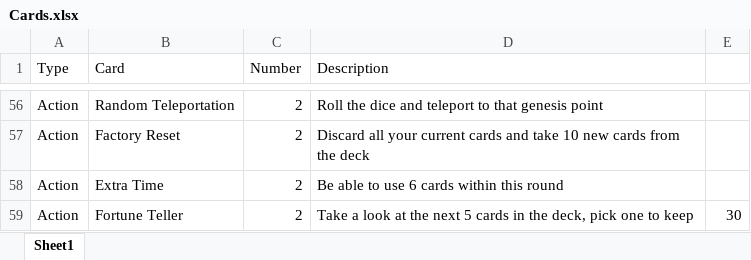
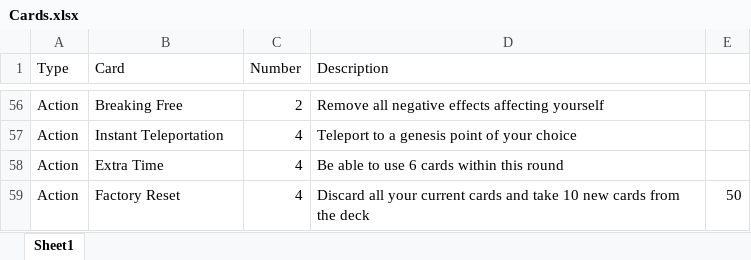
Before and after one commit to Luigi728/The_Ultimate_Storm, an Excel workbook: Cards.xlsx, sheet Sheet1, drawn as a sheet; only a part is shown, gaps mark what is left out; values as stored, in another font and other column widths than the file's, no borders; removed rows and columns are numbered as before the commit, all else as after; the diff covers the shown part only; the diff names each change by its address in the sheet, - before the commit and + after, or states it on an @@ line.

Commit message:
Edit cards; continue refining code

```diff
--- a/Cards.xlsx (sheet Sheet1)
+++ b/Cards.xlsx (sheet Sheet1)
-B56 (Card): Random Teleportation
+B56 (Card): Breaking Free
-D56 (Description): Roll the dice and teleport to that genesis point
+D56 (Description): Remove all negative effects affecting yourself
-row 57: Action | Factory Reset | 2 | Discard all your current cards and take 10 new cards from the deck
+row 57: Action | Instant Teleportation | 4 | Teleport to a genesis point of your choice
-C58 (Number): 2
+C58 (Number): 4
-row 59: Action | Fortune Teller | 2 | Take a look at the next 5 cards in the deck, pick one to keep | 30
+row 59: Action | Factory Reset | 4 | Discard all your current cards and take 10 new cards from the deck | 50
```
Also changed, not shown: 1 added row, 1 removed row and 34 edited cells elsewhere in this sheet, 6 other files.
